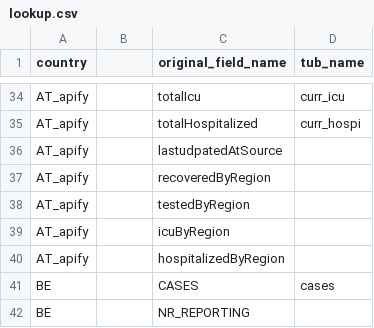
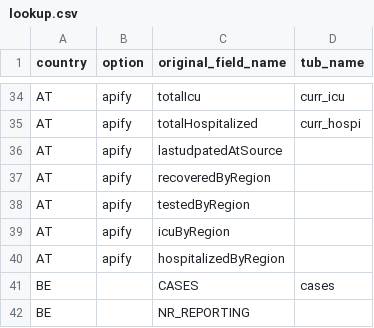
Before and after one commit to clementlefevre/Checker-Covid, a CSV file: data/lookup.csv, drawn as a sheet; only a part is shown, gaps mark what is left out; removed rows and columns are numbered as before the commit, all else as after; the diff covers the shown part only; the diff names each change by its address in the sheet, - before the commit and + after, or states it on an @@ line.

Commit message:
add PT data for curr_icu curr_hospi from dashboard, change ES datasource to uclm, change updated on with date AND time, fix option field in translator.

```diff
--- a/data/lookup.csv
+++ b/data/lookup.csv
-B1: (empty)
+B1: option
-A34:A35 (country): AT_apify
+A34:A35 (country): AT
-B34:B35 (option): (empty)
+B34:B35 (option): apify
-row 36: AT_apify |  | lastudpatedAtSource
-row 37: AT_apify |  | recoveredByRegion
-row 38: AT_apify |  | testedByRegion
-row 39: AT_apify |  | icuByRegion
-row 40: AT_apify |  | hospitalizedByRegion
+row 36: AT | apify | lastudpatedAtSource
+row 37: AT | apify | recoveredByRegion
+row 38: AT | apify | testedByRegion
+row 39: AT | apify | icuByRegion
+row 40: AT | apify | hospitalizedByRegion
```
Also changed, not shown: 22 added rows, 19 removed rows and 21 edited cells elsewhere in this file, 25 other files.
